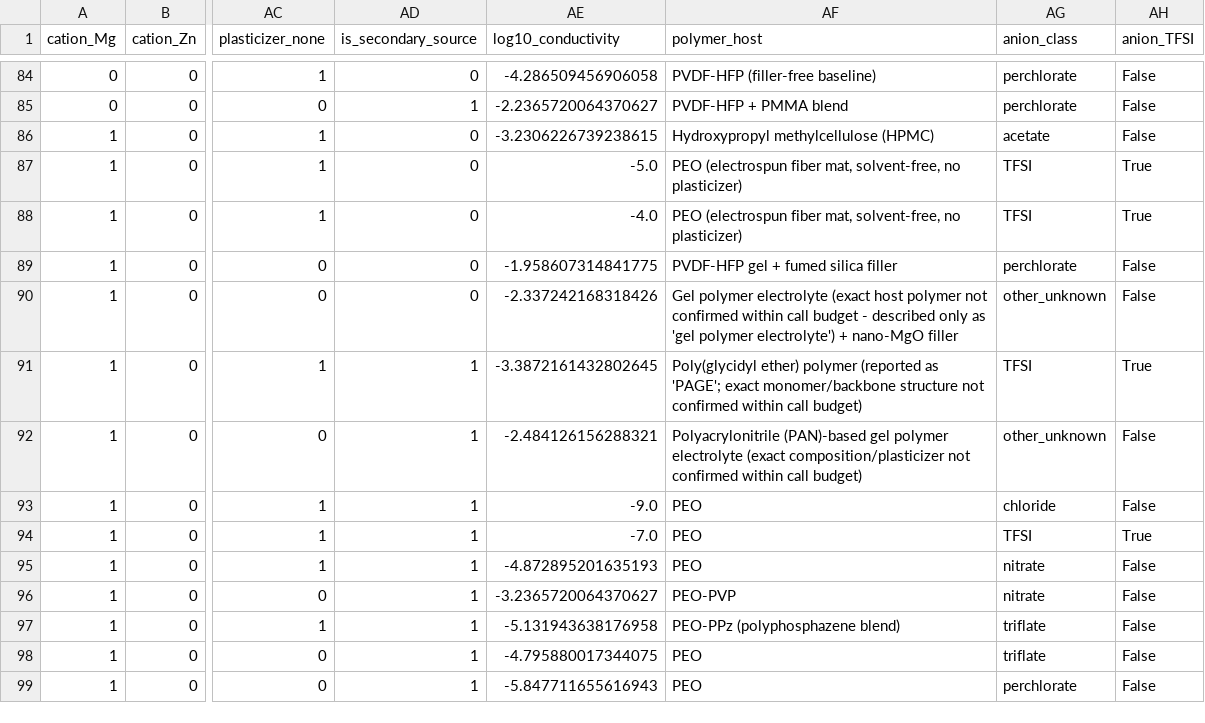
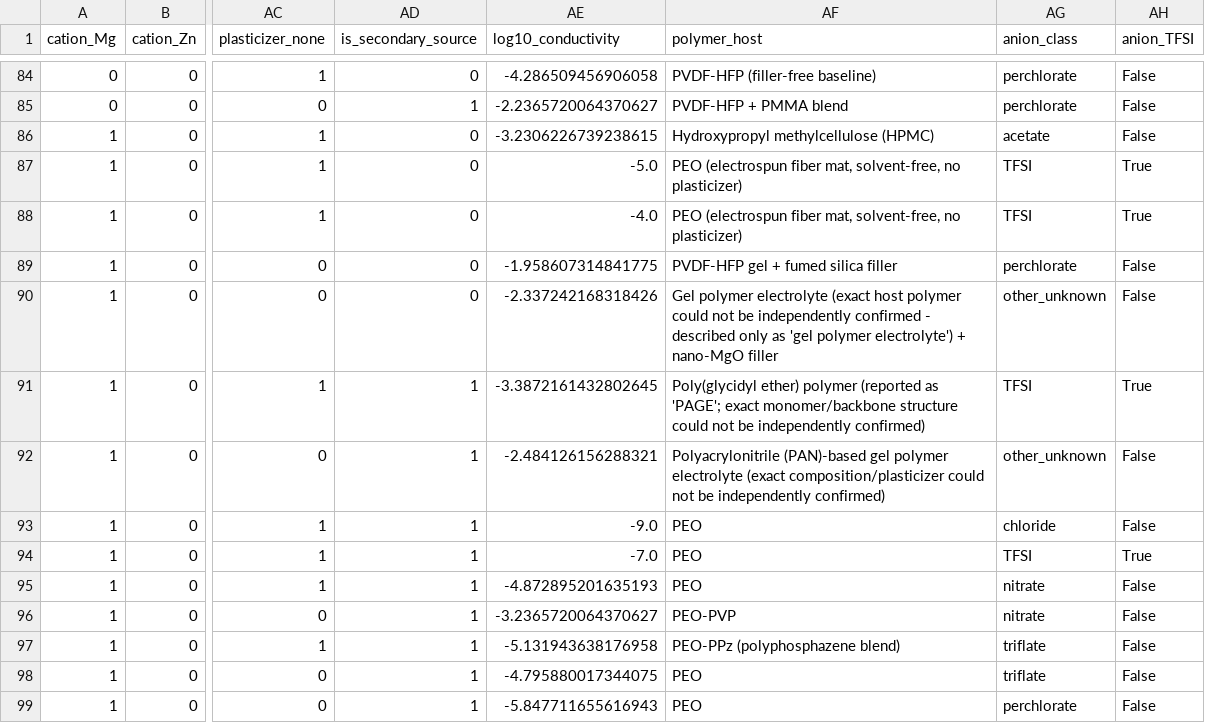
Before and after one commit to meghanadhdokku-spec/multivalent-polymer-electrolyte-ml, a CSV file: data/multivalent_features_v2.csv, drawn as a sheet; only a part is shown, gaps mark what is left out; the diff names each change by its address in the sheet, - before the commit and + after, or states it on an @@ line.

```diff
--- a/data/multivalent_features_v2.csv
+++ b/data/multivalent_features_v2.csv
-AF90 (polymer_host): …host polymer not confirmed within call budget - described…
+AF90 (polymer_host): …host polymer could not be independently confirmed - described…
-AF91 (polymer_host): …monomer/backbone structure not confirmed within call budget)
+AF91 (polymer_host): …monomer/backbone structure could not be independently confirmed)
-AF92 (polymer_host): …(exact composition/plasticizer not confirmed within call budget)
+AF92 (polymer_host): …(exact composition/plasticizer could not be independently confirmed)
```
Also changed, not shown: data/multivalent_literature_extract_merged_v3.csv, 4 other files.
